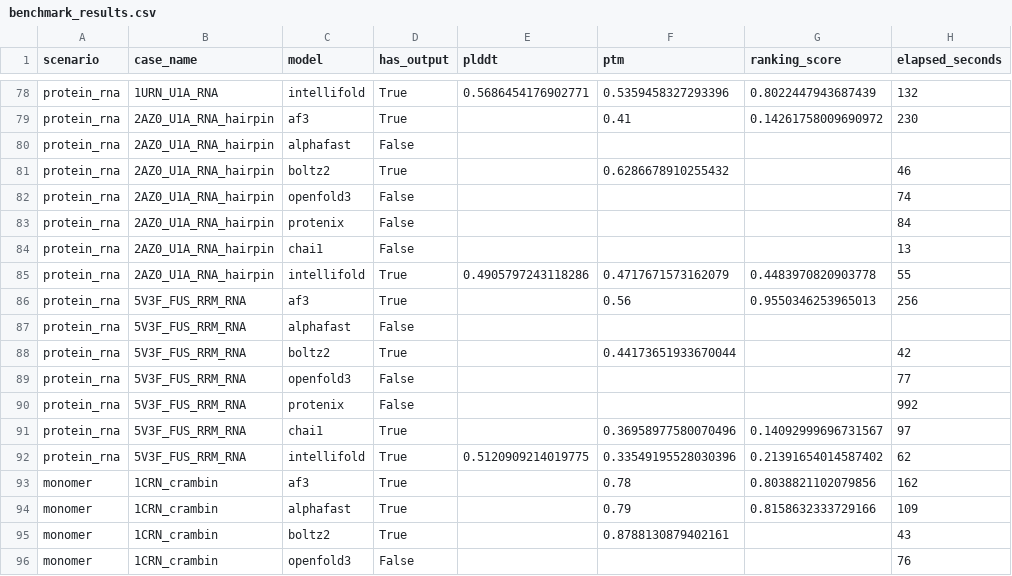
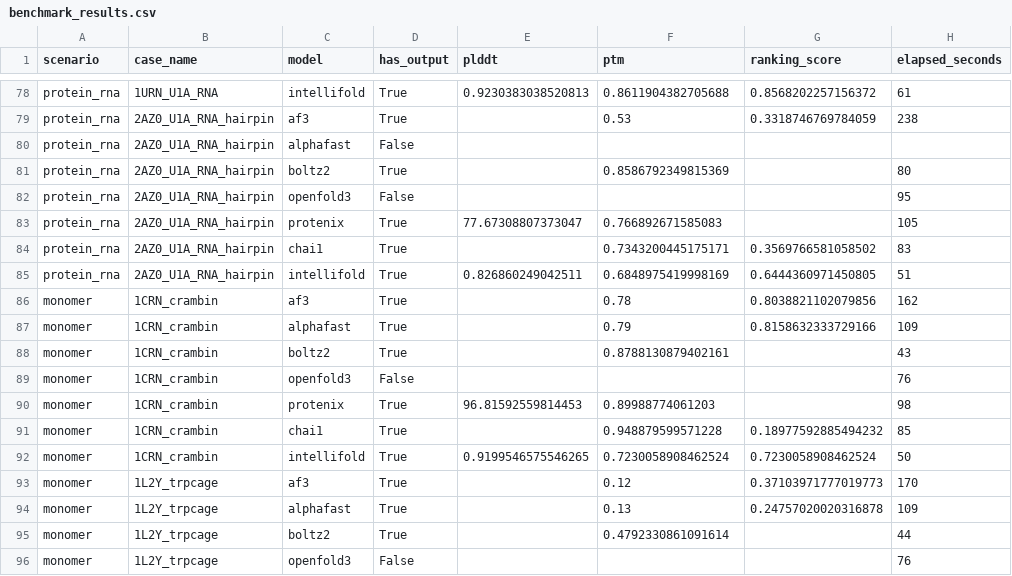
Before and after one commit to ZiChenWang114514/FoldBenchmark, a CSV file: results/benchmark_results.csv, drawn as a sheet; only a part is shown, gaps mark what is left out; the shorter side is filled out with more unchanged rows; the diff covers the shown part only; the diff names each change by its address in the sheet, - before the commit and + after, or states it on an @@ line.

```diff
--- a/results/benchmark_results.csv
+++ b/results/benchmark_results.csv
-E78 (plddt): 0.5686454176902771
+E78 (plddt): 0.9230383038520813
-F78 (ptm): 0.5359458327293396
+F78 (ptm): 0.8611904382705688
-G78 (ranking_score): 0.8022447943687439
+G78 (ranking_score): 0.8568202257156372
-H78 (elapsed_seconds): 132
+H78 (elapsed_seconds): 61
-F79 (ptm): 0.41
+F79 (ptm): 0.53
-G79 (ranking_score): 0.14261758009690972
+G79 (ranking_score): 0.3318746769784059
-H79 (elapsed_seconds): 230
+H79 (elapsed_seconds): 238
-F81 (ptm): 0.6286678910255432
+F81 (ptm): 0.8586792349815369
-H81 (elapsed_seconds): 46
+H81 (elapsed_seconds): 80
-H82 (elapsed_seconds): 74
+H82 (elapsed_seconds): 95
-D83:D84 (has_output): False
+D83:D84 (has_output): True
-E83 (plddt): (empty)
+E83 (plddt): 77.67308807373047
-F83 (ptm): (empty)
+F83 (ptm): 0.766892671585083
-H83 (elapsed_seconds): 84
+H83 (elapsed_seconds): 105
-F84 (ptm): (empty)
+F84 (ptm): 0.7343200445175171
-G84 (ranking_score): (empty)
+G84 (ranking_score): 0.3569766581058502
-H84 (elapsed_seconds): 13
+H84 (elapsed_seconds): 83
-E85 (plddt): 0.4905797243118286
+E85 (plddt): 0.826860249042511
-F85 (ptm): 0.4717671573162079
+F85 (ptm): 0.6848975419998169
-G85 (ranking_score): 0.4483970820903778
+G85 (ranking_score): 0.6444360971450805
-H85 (elapsed_seconds): 55
+H85 (elapsed_seconds): 51
-row 86: protein_rna | 5V3F_FUS_RRM_RNA | af3 | True |  | 0.56 | 0.9550346253965013 | 256
-row 87: protein_rna | 5V3F_FUS_RRM_RNA | alphafast | False
-row 88: protein_rna | 5V3F_FUS_RRM_RNA | boltz2 | True |  | 0.44173651933670044 |  | 42
-row 89: protein_rna | 5V3F_FUS_RRM_RNA | openfold3 | False |  |  |  | 77
-row 90: protein_rna | 5V3F_FUS_RRM_RNA | protenix | False |  |  |  | 992
-row 91: protein_rna | 5V3F_FUS_RRM_RNA | chai1 | True |  | 0.36958977580070496 | 0.14092999696731567 | 97
-row 92: protein_rna | 5V3F_FUS_RRM_RNA | intellifold | True | 0.5120909214019775 | 0.33549195528030396 | 0.21391654014587402 | 62
```
Also changed, not shown: 32 edited cells elsewhere in this file, results/timing.csv, 26 other files.
